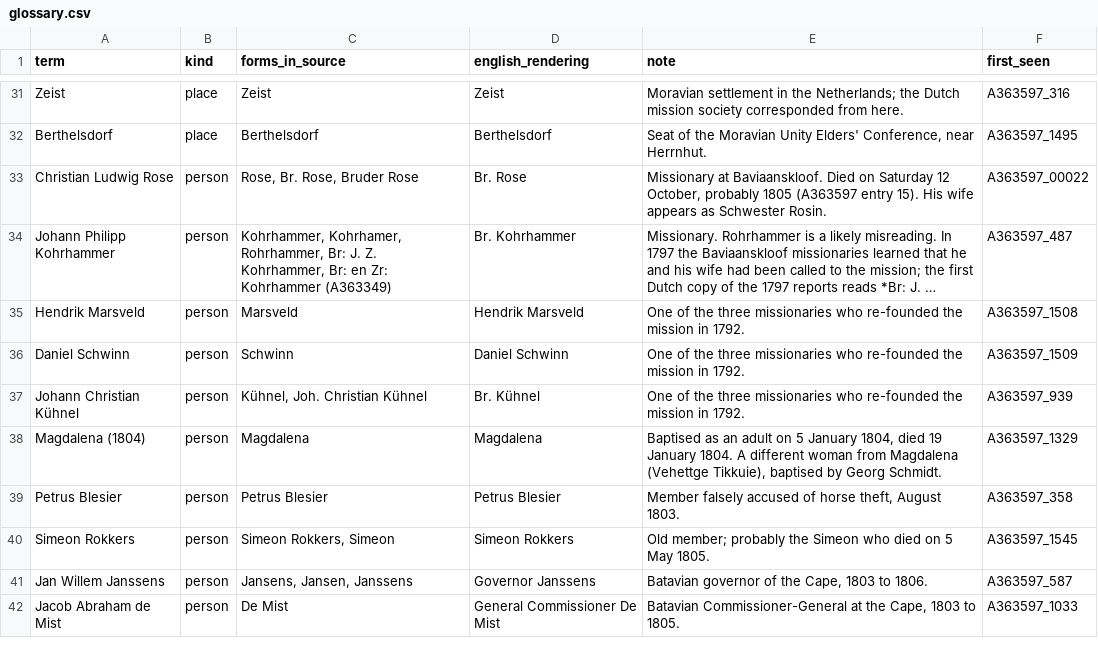
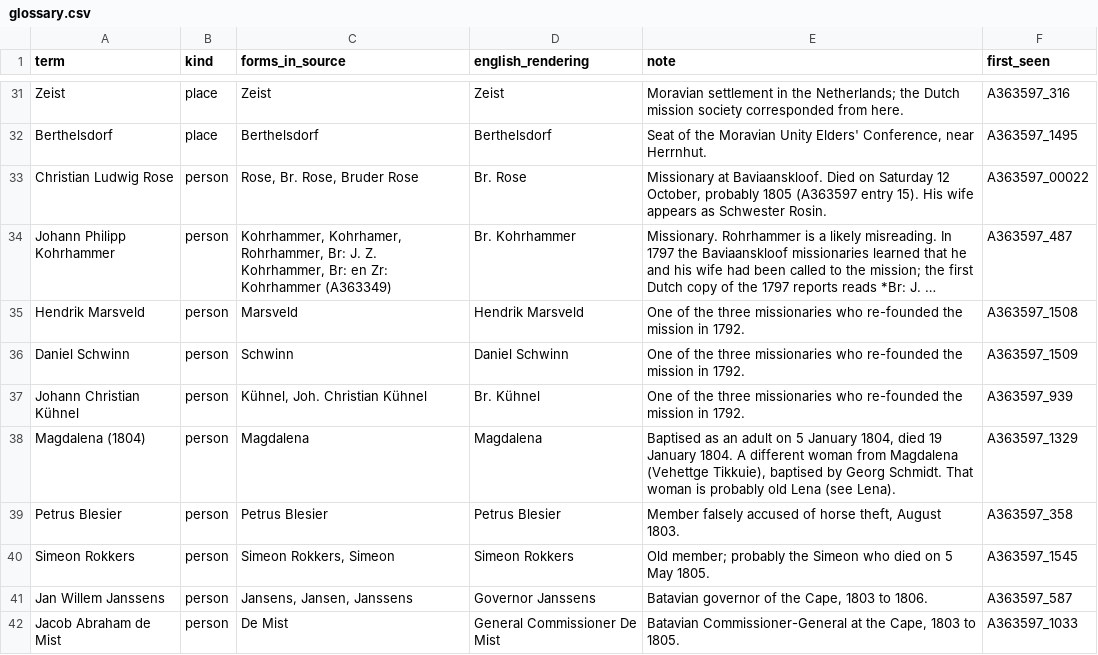
Before and after one commit to mbh66/genadendal-diaries, a CSV file: glossary.csv, drawn as a sheet; only a part is shown, gaps mark what is left out; long unchanged cells end in …; the diff covers the shown part only.

```diff
--- a/glossary.csv
+++ b/glossary.csv
@@ -37,3 +37,3 @@ Daniel Schwinn,person,Schwinn,Daniel Schwinn,One of the three missionaries who r
 Johann Christian Kühnel,person,"Kühnel, Joh. Christian Kühnel",Br. Kühnel,One of the three missionaries who re-founded the mission in 1792.,A363597_939
-Magdalena (1804),person,Magdalena,Magdalena,"Baptised as an adult on 5 January 1804, died 19 January 1804. A different woman from Magdalena (Vehettge Tikkuie), baptised by Georg Schmidt.",A363597_1329
+Magdalena (1804),person,Magdalena,Magdalena,"Baptised as an adult on 5 January 1804, died 19 January 1804. A different woman from Magdalena (Vehettge Tikkuie), baptised by Georg Schmidt. That woman is probably old Lena (see Lena).",A363597_1329
 Petrus Blesier,person,Petrus Blesier,Petrus Blesier,"Member falsely accused of horse theft, August 1803.",A363597_358
```
Also changed, not shown: 3 removed rows and 25 edited cells elsewhere in this file, 1 other file.
